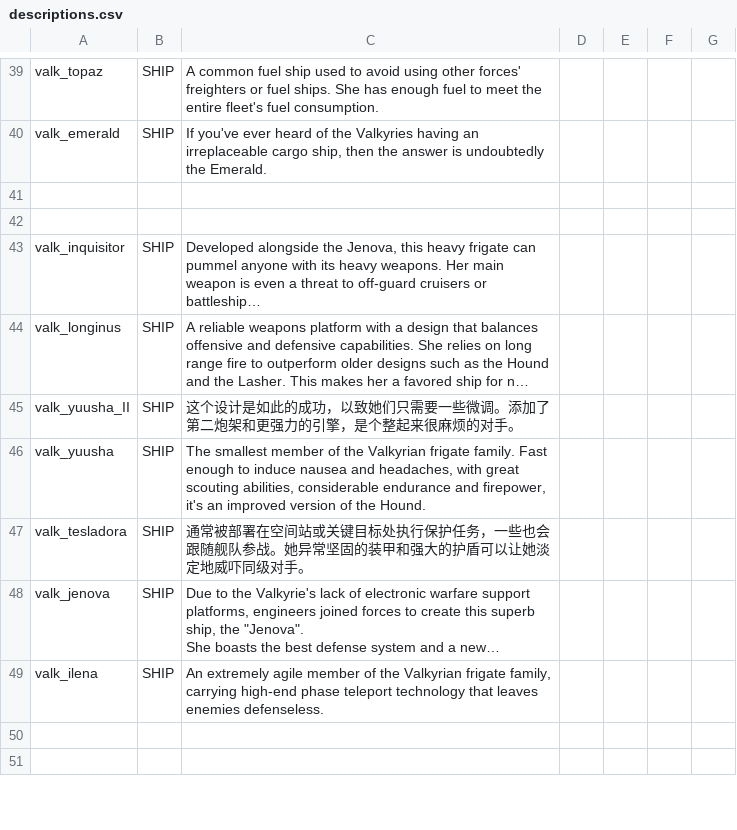
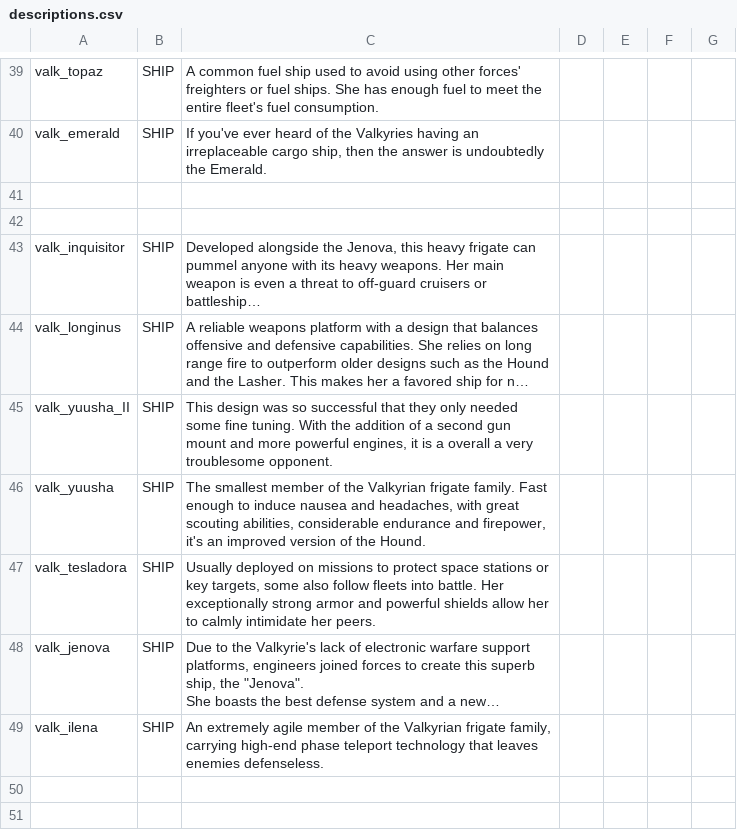
Before and after one commit to persocom01/Valkyrian_EN, a CSV file: data/strings/descriptions.csv, drawn as a sheet; only a part is shown, gaps mark what is left out; long unchanged cells end in …; the diff covers the shown part only; the diff names each change by its address in the sheet, - before the commit and + after, or states it on an @@ line.

```diff
--- a/data/strings/descriptions.csv
+++ b/data/strings/descriptions.csv
-C45: 这个设计是如此的成功，以致她们只需要一些微调。添加了第二炮架和更强力的引擎，是个整起来很麻烦的对手。
+C45: This design was so successful that they only needed some fine tuning. With the addition of a second gun mount and more powerful engines, it is a overall a very troublesome opponent.
-C47: 通常被部署在空间站或关键目标处执行保护任务，一些也会跟随舰队参战。她异常坚固的装甲和强大的护盾可以让她淡定地威吓同级对手。
+C47: Usually deployed on missions to protect space stations or key targets, some also follow fleets into battle. Her exceptionally strong armor and powerful shields allow her to calmly intimidate her peers.
```
Also changed, not shown: 12 edited cells elsewhere in this file, data/campaign/rules.csv, data/campaign/special_items.csv, 27 other files.
